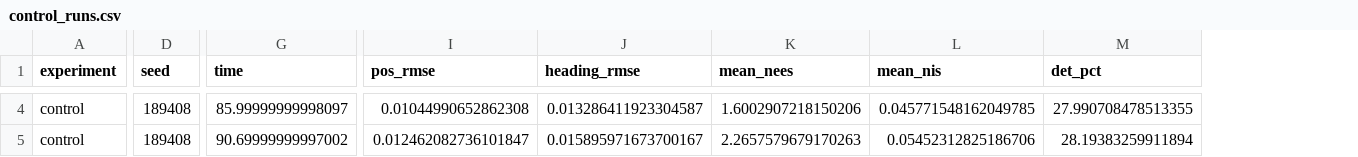
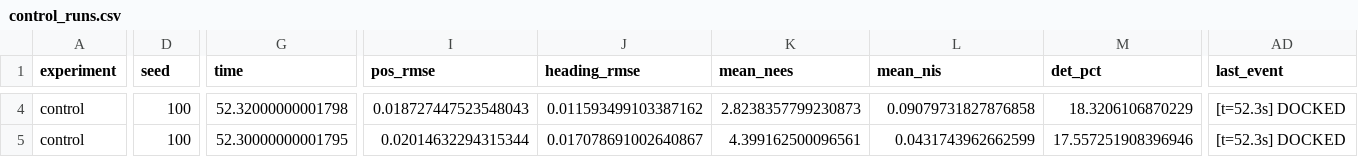
Before and after one commit to TobeNguyen/Sensor-and-control-AT2, a CSV file: results/evaluation/control_runs.csv, drawn as a sheet; only a part is shown, gaps mark what is left out; the diff covers the shown part only; the diff names each change by its address in the sheet, - before the commit and + after, or states it on an @@ line.

```diff
--- a/results/evaluation/control_runs.csv
+++ b/results/evaluation/control_runs.csv
+column AD (last_event), rows 4-5: [t=52.3s] DOCKED | [t=52.3s] DOCKED
-D4:D5 (seed): 189408
+D4:D5 (seed): 100
-G4 (time): 85.99999999998097
+G4 (time): 52.32000000001798
-I4 (pos_rmse): 0.01044990652862308
+I4 (pos_rmse): 0.018727447523548043
-J4 (heading_rmse): 0.013286411923304587
+J4 (heading_rmse): 0.011593499103387162
-K4 (mean_nees): 1.6002907218150206
+K4 (mean_nees): 2.8238357799230873
-L4 (mean_nis): 0.045771548162049785
+L4 (mean_nis): 0.09079731827876858
-M4 (det_pct): 27.990708478513355
+M4 (det_pct): 18.3206106870229
-G5 (time): 90.69999999997002
+G5 (time): 52.30000000001795
-I5 (pos_rmse): 0.012462082736101847
+I5 (pos_rmse): 0.02014632294315344
-J5 (heading_rmse): 0.015895971673700167
+J5 (heading_rmse): 0.017078691002640867
-K5 (mean_nees): 2.2657579679170263
+K5 (mean_nees): 4.399162500096561
-L5 (mean_nis): 0.05452312825186706
+L5 (mean_nis): 0.0431743962662599
-M5 (det_pct): 28.19383259911894
+M5 (det_pct): 17.557251908396946
```
Also changed, not shown: 180 edited cells elsewhere in this file, results/evaluation/ablation_runs.csv, results/evaluation/estimation_runs.csv, 13 other files.
